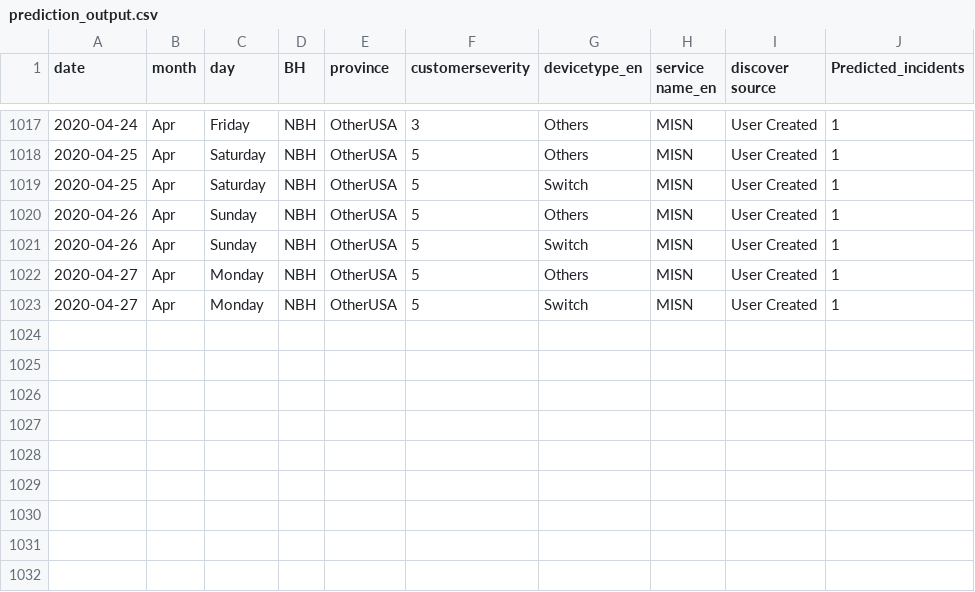
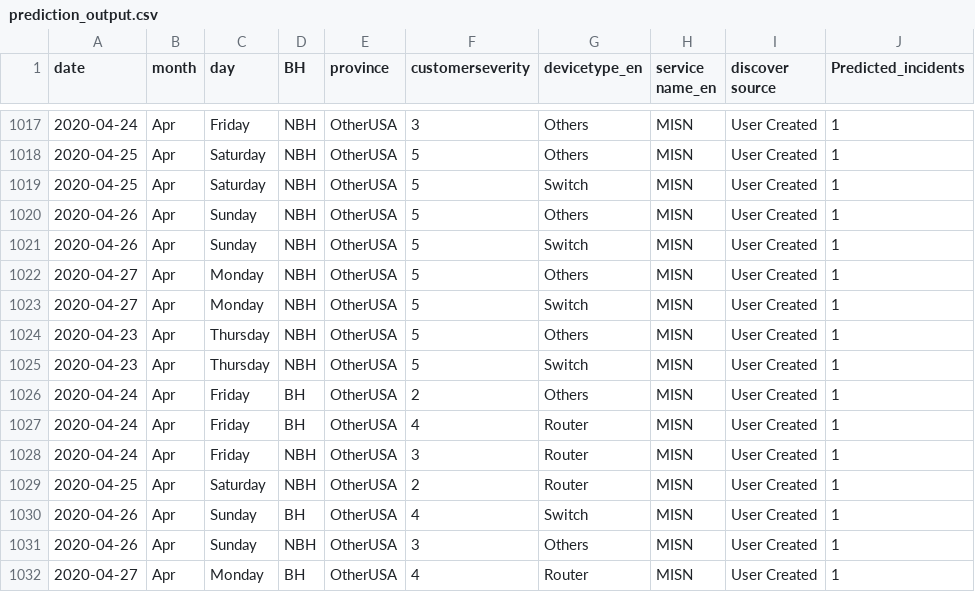
Before and after one commit to AnalyticsSolution/IncidentPredictionTraining, a CSV file: Output/prediction_output.csv, drawn as a sheet; only a part is shown, gaps mark what is left out.

```diff
--- a/Output/prediction_output.csv
+++ b/Output/prediction_output.csv
@@ -1023 +1023,10 @@ date,month,day,BH,province,customerseverity,devicetype_en,service name_en,discov
 2020-04-27,Apr,Monday,NBH,OtherUSA,5,Switch,MISN,User Created,1
+2020-04-23,Apr,Thursday,NBH,OtherUSA,5,Others,MISN,User Created,1
+2020-04-23,Apr,Thursday,NBH,OtherUSA,5,Switch,MISN,User Created,1
+2020-04-24,Apr,Friday,BH,OtherUSA,2,Others,MISN,User Created,1
+2020-04-24,Apr,Friday,BH,OtherUSA,4,Router,MISN,User Created,1
+2020-04-24,Apr,Friday,NBH,OtherUSA,3,Router,MISN,User Created,1
+2020-04-25,Apr,Saturday,NBH,OtherUSA,2,Router,MISN,User Created,1
+2020-04-26,Apr,Sunday,BH,OtherUSA,4,Switch,MISN,User Created,1
+2020-04-26,Apr,Sunday,NBH,OtherUSA,3,Others,MISN,User Created,1
+2020-04-27,Apr,Monday,BH,OtherUSA,4,Router,MISN,User Created,1
```
Also changed, not shown: Output/prediction_model_metrics.csv, Output/validation_output.csv, 2 other files.
